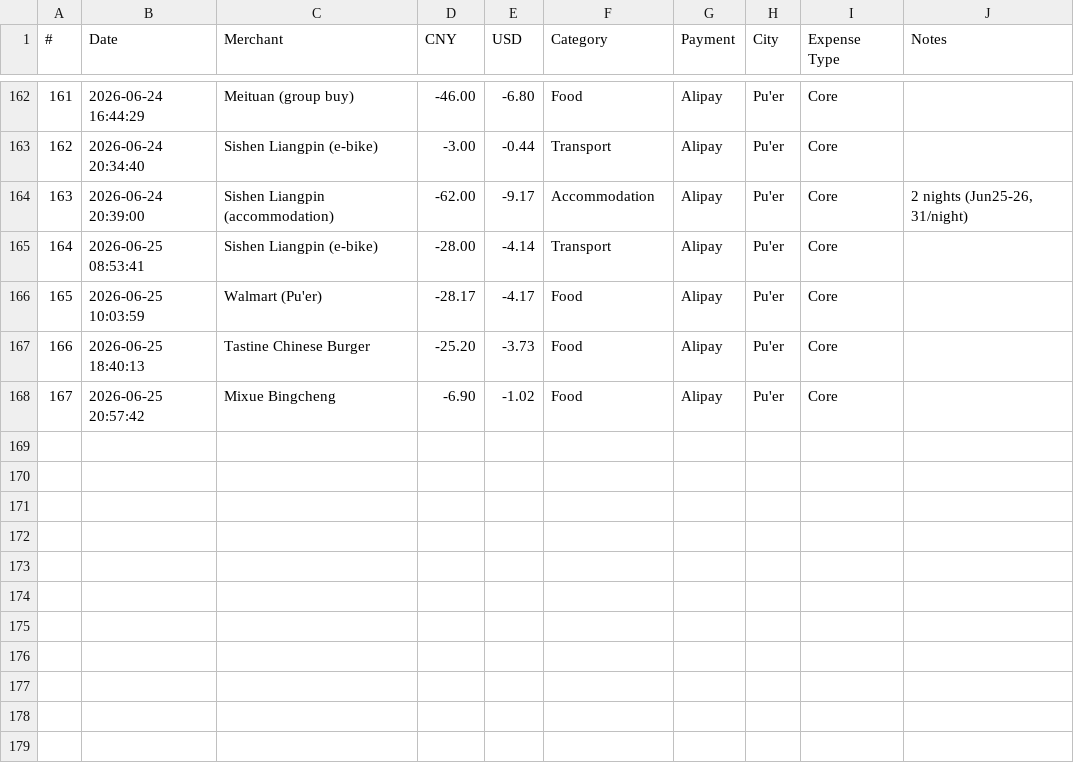
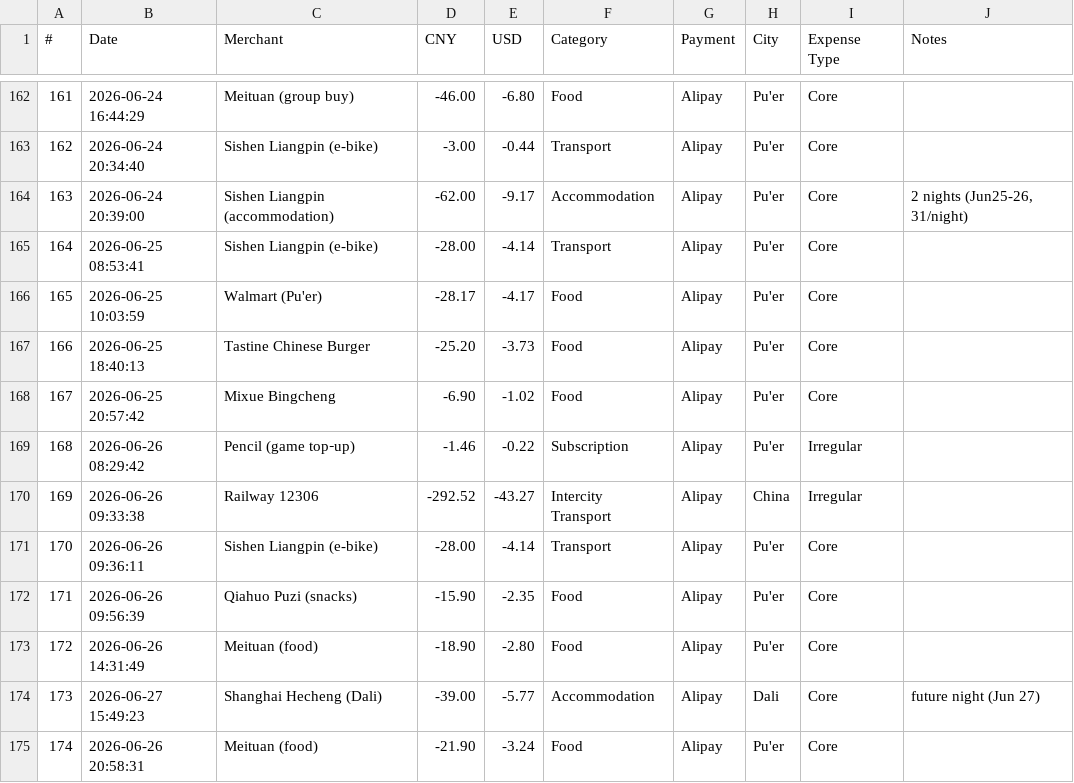
Before and after one commit to superbahbi/china-travel-wrapped, a CSV file: client/public/data/transactions.csv, drawn as a sheet; only a part is shown, gaps mark what is left out.

Commit message:
Update transactions.csv

```diff
--- a/client/public/data/transactions.csv
+++ b/client/public/data/transactions.csv
@@ -168 +168,8 @@
 167,"2026-06-25 20:57:42","Mixue Bingcheng",-6.90,-1.02,"Food","Alipay","Pu'er","Core",""
+168,"2026-06-26 08:29:42","Pencil (game top‑up)",-1.46,-0.22,"Subscription","Alipay","Pu'er","Irregular",""
+169,"2026-06-26 09:33:38","Railway 12306",-292.52,-43.27,"Intercity Transport","Alipay","China","Irregular",""
+170,"2026-06-26 09:36:11","Sishen Liangpin (e-bike)",-28.00,-4.14,"Transport","Alipay","Pu'er","Core",""
+171,"2026-06-26 09:56:39","Qiahuo Puzi (snacks)",-15.90,-2.35,"Food","Alipay","Pu'er","Core",""
+172,"2026-06-26 14:31:49","Meituan (food)",-18.90,-2.80,"Food","Alipay","Pu'er","Core",""
+173,"2026-06-27 15:49:23","Shanghai Hecheng (Dali)",-39.00,-5.77,"Accommodation","Alipay","Dali","Core","future night (Jun 27)"
+174,"2026-06-26 20:58:31","Meituan (food)",-21.90,-3.24,"Food","Alipay","Pu'er","Core",""
```
